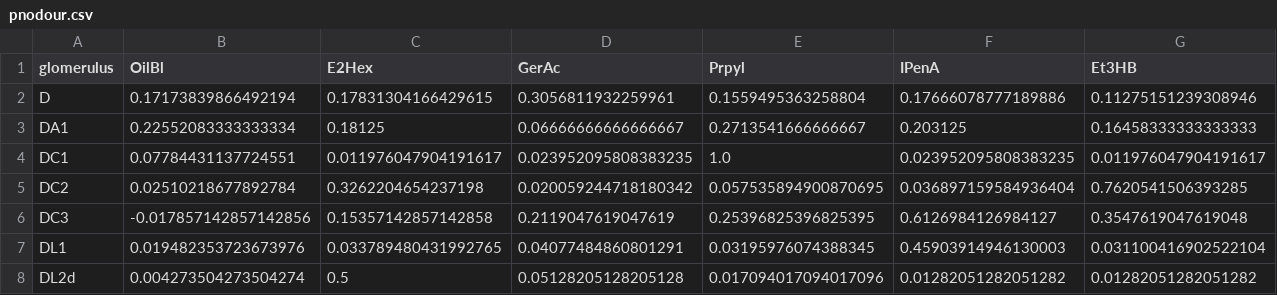
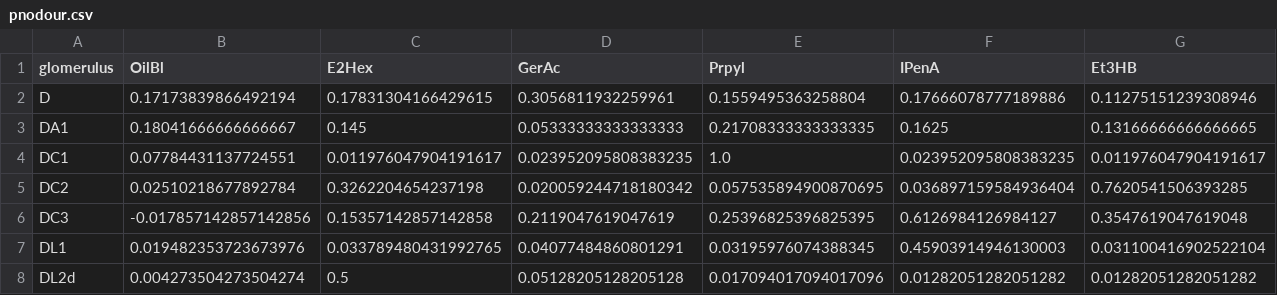
Before and after one commit to YijieYin/connectome_data_prep, a CSV file: data/frechter_2019_supp/tidy/pnodour.csv, drawn as a sheet; only a part is shown; removed rows and columns are numbered as before the commit, all else as after; rows hold the shown columns only; the diff names each change by its address in the sheet, - before the commit and + after, or states it on an @@ line.

Commit message:
get LH and PN data directly

```diff
--- a/data/frechter_2019_supp/tidy/pnodour.csv
+++ b/data/frechter_2019_supp/tidy/pnodour.csv
-row 3: DA1 | 0.22552083333333334 | 0.18125 | 0.06666666666666667 | 0.2713541666666667 | 0.203125 | 0.16458333333333333
+row 3: DA1 | 0.18041666666666667 | 0.145 | 0.05333333333333333 | 0.21708333333333335 | 0.1625 | 0.13166666666666665
```
Also changed, not shown: 2 other files.
